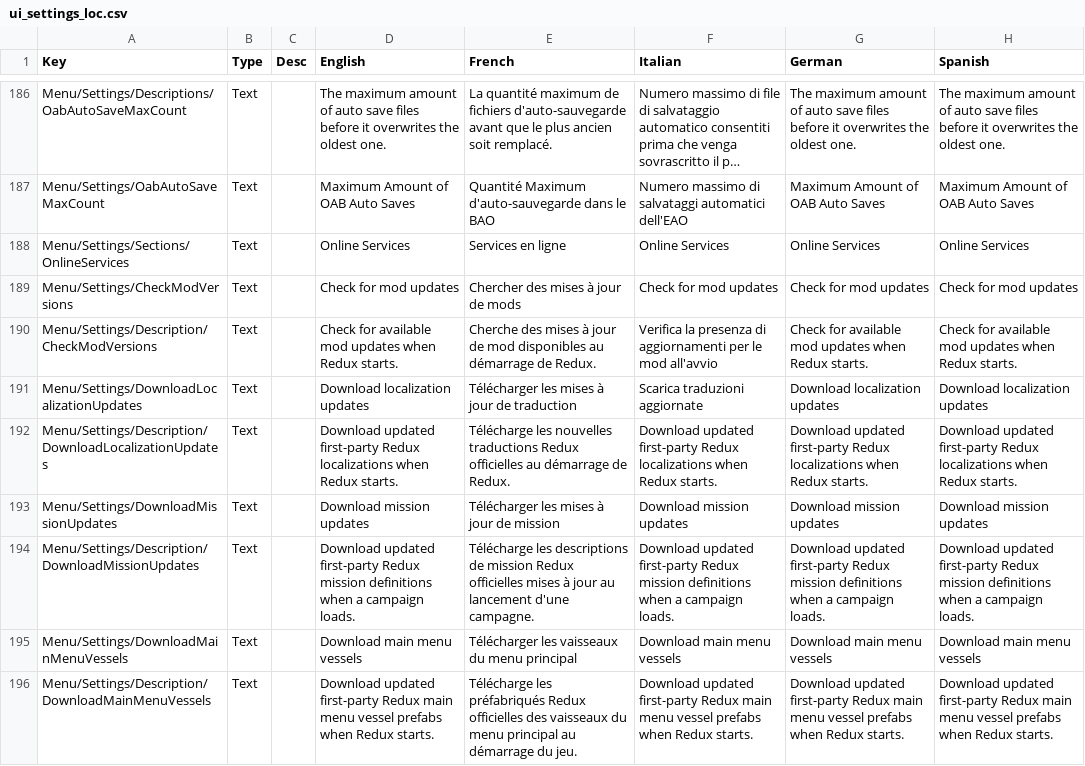
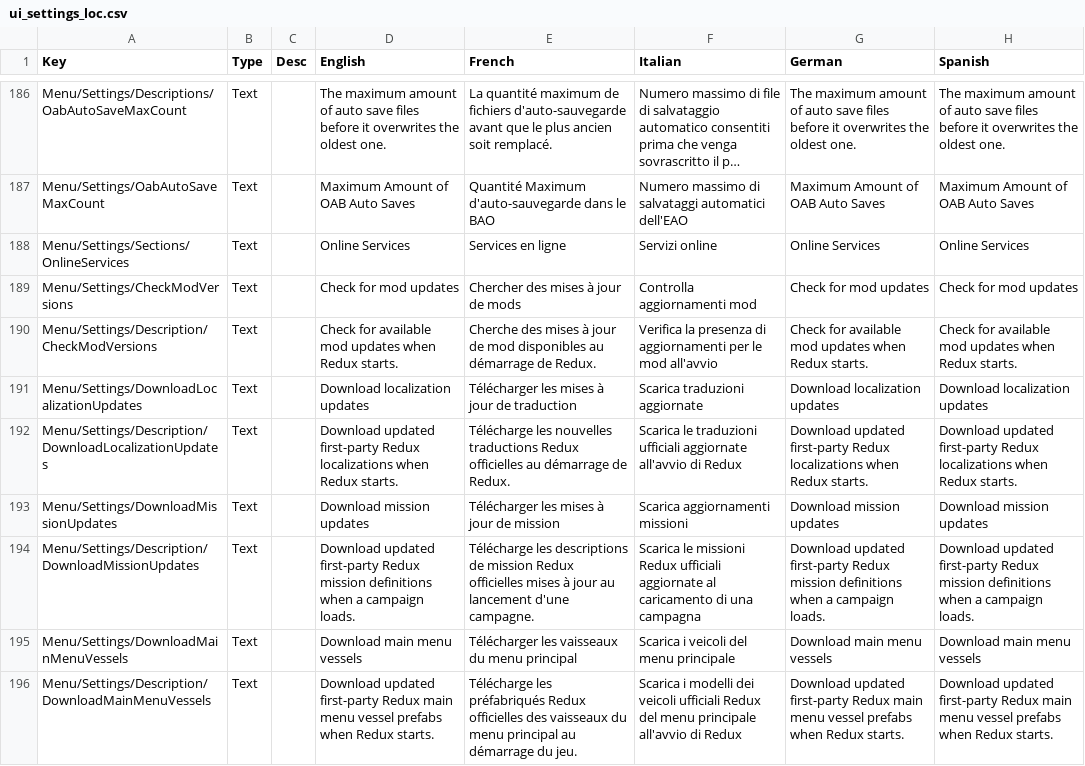
Before and after one commit to KSP2Redux/Content, a CSV file: localizations/ui_settings_loc.csv, drawn as a sheet; only a part is shown, gaps mark what is left out; long unchanged cells end in …; the diff covers the shown part only; the diff names each change by its address in the sheet, - before the commit and + after, or states it on an @@ line.

Commit message:
Update localizations 2026-08-11 [skip ci]

```diff
--- a/localizations/ui_settings_loc.csv
+++ b/localizations/ui_settings_loc.csv
-F188 (Italian): Online Services
+F188 (Italian): Servizi online
-F189 (Italian): Check for mod updates
+F189 (Italian): Controlla aggiornamenti mod
-F192 (Italian): Download updated first-party Redux localizations when Redux starts.
+F192 (Italian): Scarica le traduzioni ufficiali aggiornate all'avvio di Redux
-F193 (Italian): Download mission updates
+F193 (Italian): Scarica aggiornamenti missioni
-F194 (Italian): Download updated first-party Redux mission definitions when a campaign loads.
+F194 (Italian): Scarica le missioni Redux ufficiali aggiornate al caricamento di una campagna
-F195 (Italian): Download main menu vessels
+F195 (Italian): Scarica i veicoli del menu principale
-F196 (Italian): Download updated first-party Redux main menu vessel prefabs when Redux starts.
+F196 (Italian): Scarica i modelli dei veicoli ufficiali Redux del menu principale all'avvio di Redux
```
Also changed, not shown: 5 added rows and 3 edited cells elsewhere in this file, localizations/ui_mainmenu_loc.csv, 2 other files.
